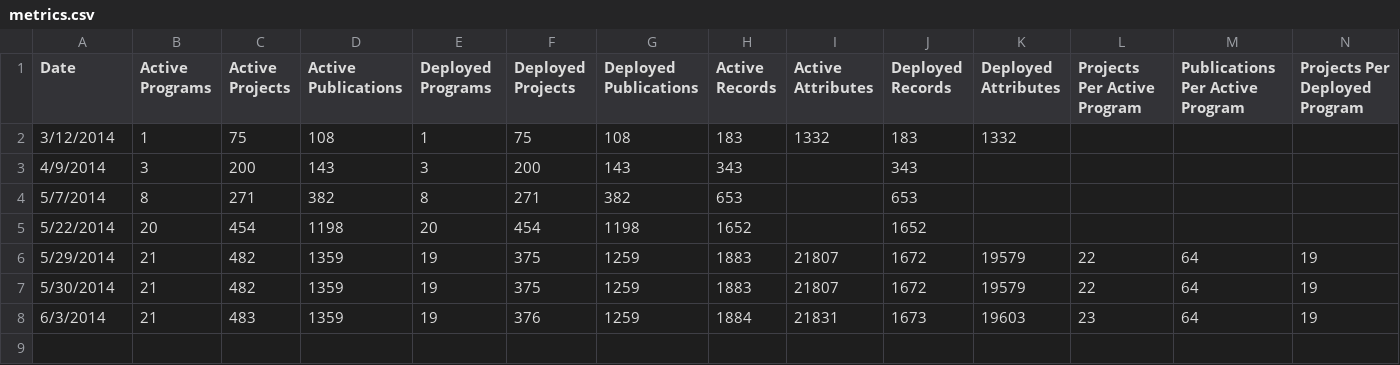
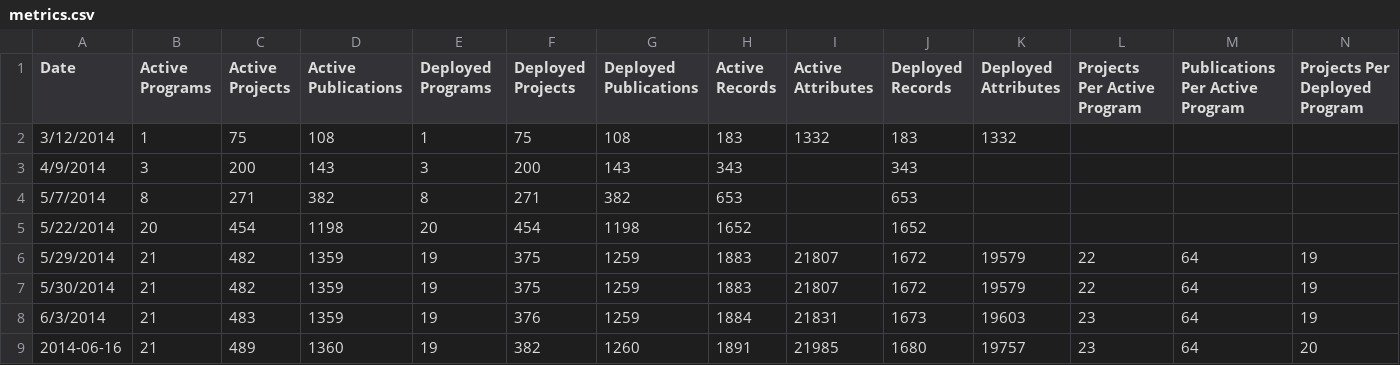
Before and after one commit to ericwhyne/open-catalog-generator, a CSV file: metrics_log/metrics.csv, drawn as a sheet; only a part is shown; rows hold the shown columns only; the diff names each change by its address in the sheet, - before the commit and + after, or states it on an @@ line.

Commit message:
updating active content listing with changes to PPAML, SMISC, ADAMS

```diff
--- a/metrics_log/metrics.csv
+++ b/metrics_log/metrics.csv
+row 9: 2014-06-16 | 21 | 489 | 1360 | 19 | 382 | 1260 | 1891 | 21985 | 1680 | 19757 | 23 | 64 | 20
```
Also changed, not shown: 1 other file.
